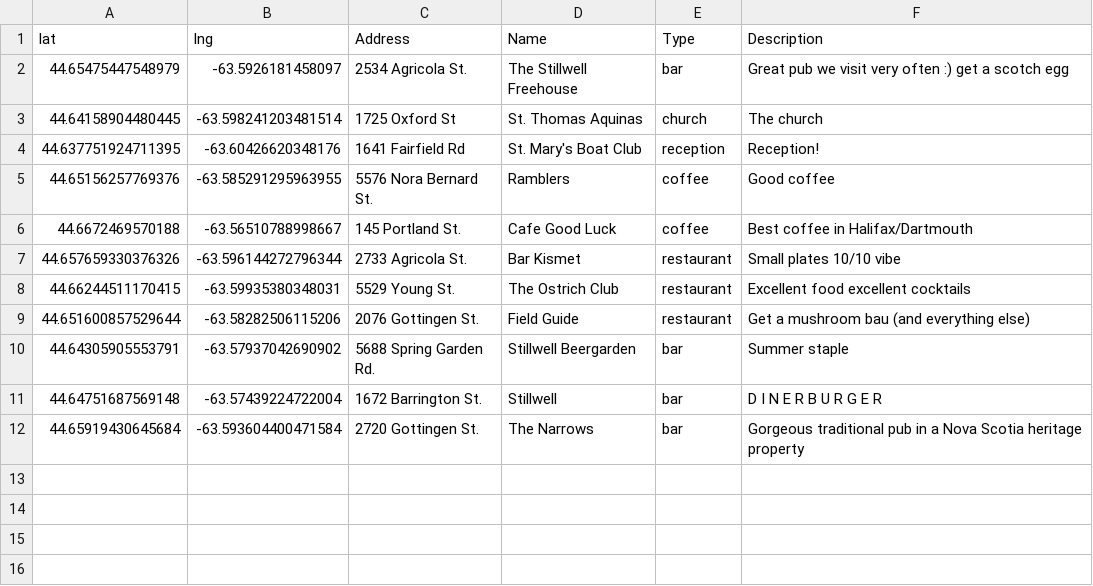
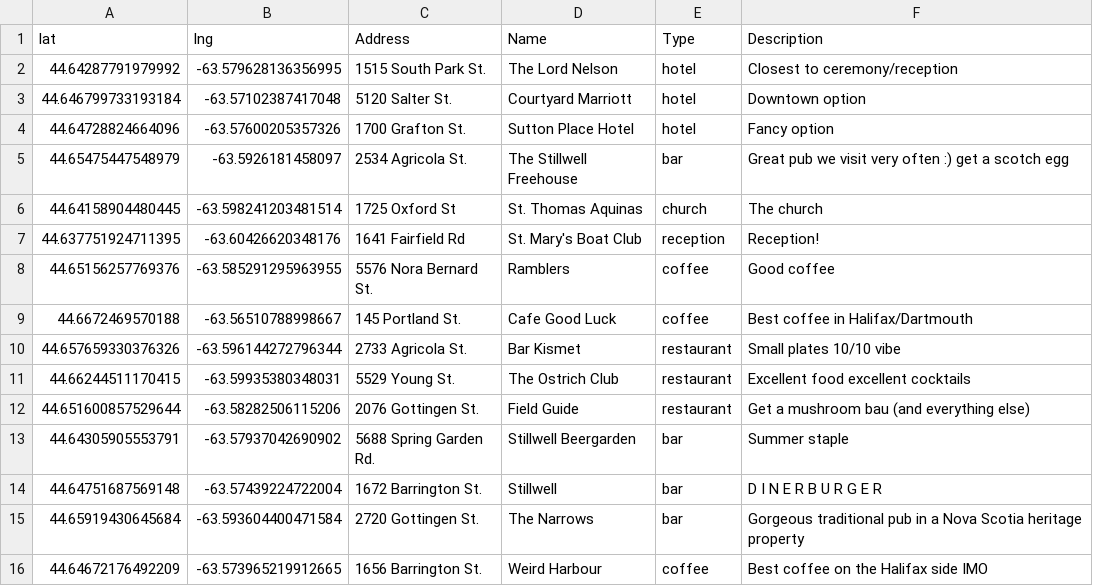
Before and after one commit to cgrdn/wedding-website, a CSV file: fav_places.csv, drawn as a sheet.

Commit message:
hotels and map info

```diff
--- a/fav_places.csv
+++ b/fav_places.csv
@@ -1,2 +1,5 @@
 lat,lng,Address,Name,Type,Description
+44.64287791979992,-63.579628136356995,1515 South Park St.,The Lord Nelson,hotel,Closest to ceremony/reception
+44.646799733193184,-63.57102387417048,5120 Salter St.,Courtyard Marriott,hotel,Downtown option
+44.64728824664096,-63.57600205357326,1700 Grafton St.,Sutton Place Hotel,hotel,Fancy option
 44.65475447548979,-63.5926181458097,2534 Agricola St.,The Stillwell Freehouse,bar,Great pub we visit very often :) get a scotch egg
@@ -12 +15,2 @@ lat,lng,Address,Name,Type,Description
 44.65919430645684,-63.593604400471584,2720 Gottingen St.,The Narrows,bar,Gorgeous traditional pub in a Nova Scotia heritage property
+44.64672176492209,-63.573965219912665,1656 Barrington St.,Weird Harbour,coffee,Best coffee on the Halifax side IMO
```
Also changed, not shown: 1 other file.
